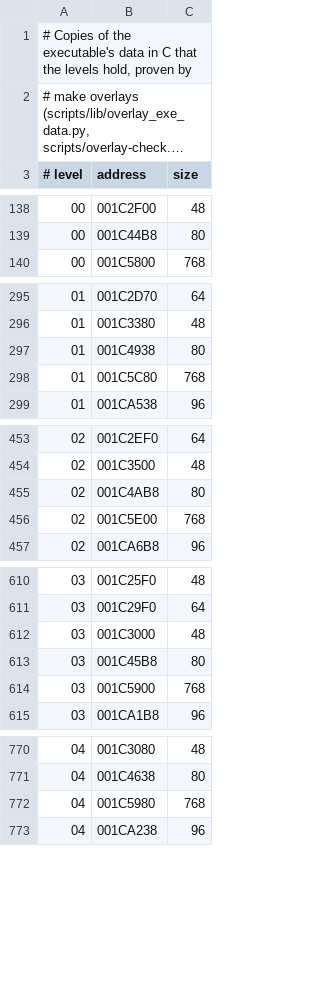
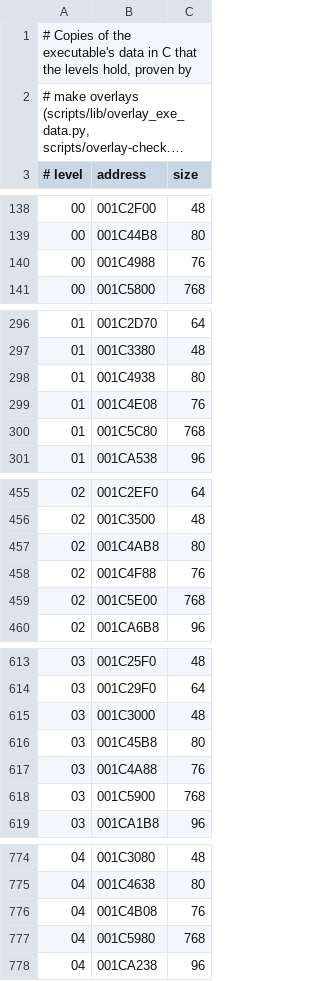
Before and after one commit to lombyte-project/Lombyte, a TSV file: config/us/levels/exe_data.tsv, drawn as a sheet; only a part is shown, gaps mark what is left out; long unchanged cells end in …; the diff covers the shown part only.

Commit message:
decomp: define the gold bolt count of each level in C

```diff
--- a/config/us/levels/exe_data.tsv
+++ b/config/us/levels/exe_data.tsv
@@ -139,2 +139,3 @@
 00	001C44B8	80
+00	001C4988	76
 00	001C5800	768
@@ -297,2 +298,3 @@
 01	001C4938	80
+01	001C4E08	76
 01	001C5C80	768
@@ -455,2 +457,3 @@
 02	001C4AB8	80
+02	001C4F88	76
 02	001C5E00	768
@@ -613,2 +616,3 @@
 03	001C45B8	80
+03	001C4A88	76
 03	001C5900	768
@@ -771,2 +775,3 @@
 04	001C4638	80
+04	001C4B08	76
 04	001C5980	768
```
Also changed, not shown: 14 added rows elsewhere in this file, 2 other files.
